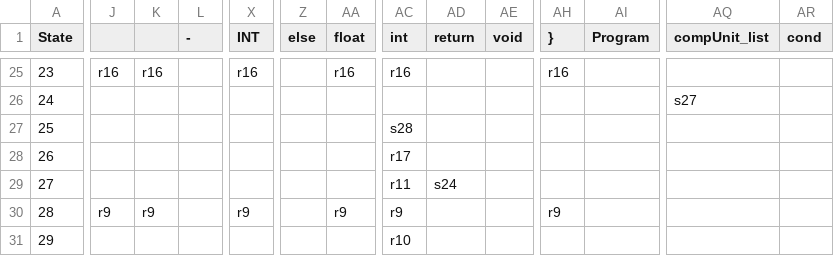
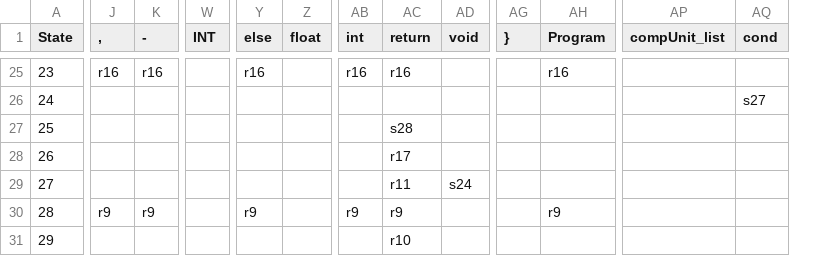
Before and after one commit to Bobchasm/SLR1-compiler, a CSV file: process/parse_analysis_table.csv, drawn as a sheet; only a part is shown, gaps mark what is left out; removed rows and columns are numbered as before the commit, all else as after; the diff covers the shown part only; the diff names each change by its address in the sheet, - before the commit and + after, or states it on an @@ line.

```diff
--- a/process/parse_analysis_table.csv
+++ b/process/parse_analysis_table.csv
-column L (-), empty
-J1: (empty)
+J1: ,
-K1: (empty)
+K1: -
-W25 (INT): r16
+W25 (INT): (empty)
-Y25 (else): (empty)
+Y25 (else): r16
-Z25 (float): r16
+Z25 (float): (empty)
-AC25 (return): (empty)
+AC25 (return): r16
-AG25 (}): r16
+AG25 (}): (empty)
-AH25 (Program): (empty)
+AH25 (Program): r16
-AP26 (compUnit_list): s27
+AP26 (compUnit_list): (empty)
-AQ26 (cond): (empty)
+AQ26 (cond): s27
-AB27 (int): s28
+AB27 (int): (empty)
-AC27 (return): (empty)
+AC27 (return): s28
-AB28 (int): r17
+AB28 (int): (empty)
-AC28 (return): (empty)
+AC28 (return): r17
-AB29 (int): r11
+AB29 (int): (empty)
-AC29 (return): s24
+AC29 (return): r11
-AD29 (void): (empty)
+AD29 (void): s24
-W30 (INT): r9
+W30 (INT): (empty)
-Y30 (else): (empty)
+Y30 (else): r9
-Z30 (float): r9
+Z30 (float): (empty)
-AC30 (return): (empty)
+AC30 (return): r9
-AG30 (}): r9
+AG30 (}): (empty)
-AH30 (Program): (empty)
+AH30 (Program): r9
-AB31 (int): r10
+AB31 (int): (empty)
-AC31 (return): (empty)
+AC31 (return): r10
```
Also changed, not shown: 62 edited cells elsewhere in this file, 1 other file.
